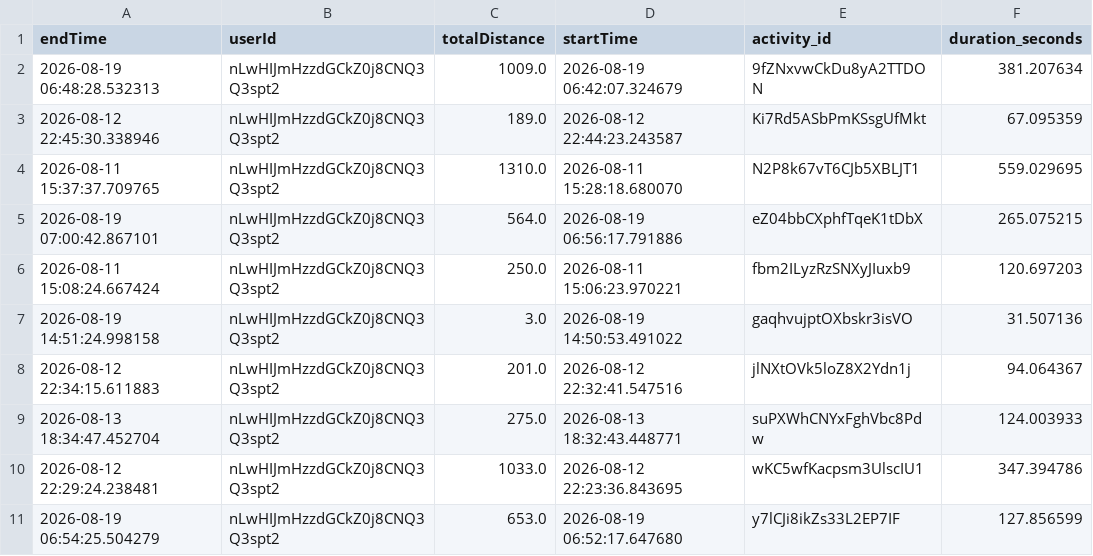
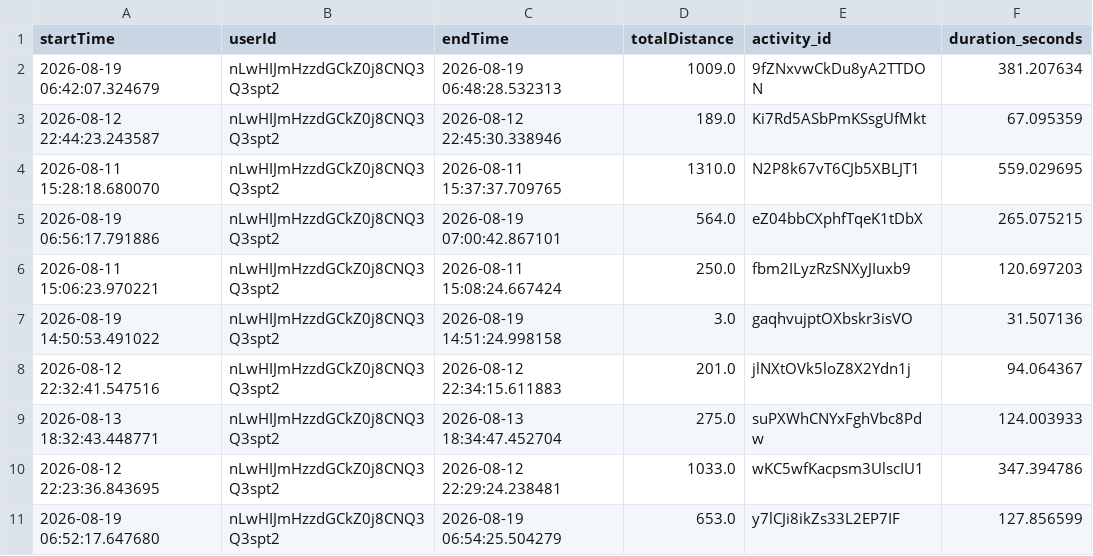
Before and after one commit to meisteYe/syncrun, a CSV file: ml_pipeline/syncrun_activities_ml_ready.csv, drawn as a sheet; only a part is shown; removed rows and columns are numbered as before the commit, all else as after; the diff names each change by its address in the sheet, - before the commit and + after, or states it on an @@ line.

```diff
--- a/ml_pipeline/syncrun_activities_ml_ready.csv
+++ b/ml_pipeline/syncrun_activities_ml_ready.csv
+column C (endTime), rows 2-11: 2026-08-19 06:48:28.532313 | 2026-08-12 22:45:30.338946 | 2026-08-11 15:37:37.709765 | 2026-08-19 07:00:42.867101 | 2026-08-11 15:08:24.667424 | 2026-08-19 14:51:24.998158 | 2026-08-12 22:34:15.611883 | 2026-08-13 18:34:47.452704 | 2026-08-12 22:29:24.238481 | 2026-08-19 06:54:25.504279
-column D (startTime), rows 2-11: 2026-08-19 06:42:07.324679 | 2026-08-12 22:44:23.243587 | 2026-08-11 15:28:18.680070 | 2026-08-19 06:56:17.791886 | 2026-08-11 15:06:23.970221 | 2026-08-19 14:50:53.491022 | 2026-08-12 22:32:41.547516 | 2026-08-13 18:32:43.448771 | 2026-08-12 22:23:36.843695 | 2026-08-19 06:52:17.647680
-A1: endTime
+A1: startTime
-A2 (startTime): 2026-08-19 06:48:28.532313
+A2 (startTime): 2026-08-19 06:42:07.324679
-A3 (startTime): 2026-08-12 22:45:30.338946
+A3 (startTime): 2026-08-12 22:44:23.243587
-A4 (startTime): 2026-08-11 15:37:37.709765
+A4 (startTime): 2026-08-11 15:28:18.680070
-A5 (startTime): 2026-08-19 07:00:42.867101
+A5 (startTime): 2026-08-19 06:56:17.791886
-A6 (startTime): 2026-08-11 15:08:24.667424
+A6 (startTime): 2026-08-11 15:06:23.970221
-A7 (startTime): 2026-08-19 14:51:24.998158
+A7 (startTime): 2026-08-19 14:50:53.491022
-A8 (startTime): 2026-08-12 22:34:15.611883
+A8 (startTime): 2026-08-12 22:32:41.547516
-A9 (startTime): 2026-08-13 18:34:47.452704
+A9 (startTime): 2026-08-13 18:32:43.448771
-A10 (startTime): 2026-08-12 22:29:24.238481
+A10 (startTime): 2026-08-12 22:23:36.843695
-A11 (startTime): 2026-08-19 06:54:25.504279
+A11 (startTime): 2026-08-19 06:52:17.647680
```
Also changed, not shown: 1 other file.
